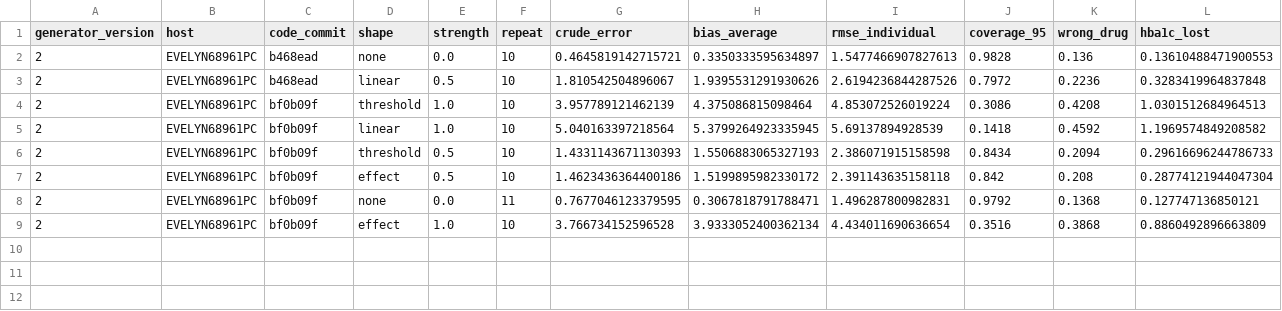
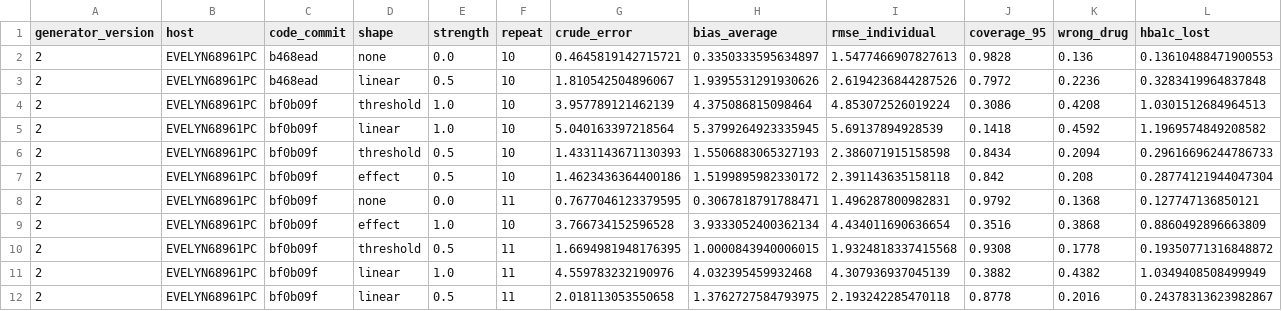
Before and after one commit to Evelyn68961/hidden-confounding-stress-test, a CSV file: results/generator-v2/EVELYN68961PC.csv, drawn as a sheet; only a part is shown; rows hold the shown columns only; the diff names each change by its address in the sheet, - before the commit and + after, or states it on an @@ line.

```diff
--- a/results/generator-v2/EVELYN68961PC.csv
+++ b/results/generator-v2/EVELYN68961PC.csv
+row 10: 2 | EVELYN68961PC | bf0b09f | threshold | 0.5 | 11 | 1.6694981948176395 | 1.0000843940006015 | 1.9324818337415568 | 0.9308 | 0.1778 | 0.19350771316848872
+row 11: 2 | EVELYN68961PC | bf0b09f | linear | 1.0 | 11 | 4.559783232190976 | 4.032395459932468 | 4.307936937045139 | 0.3882 | 0.4382 | 1.0349408508499949
+row 12: 2 | EVELYN68961PC | bf0b09f | linear | 0.5 | 11 | 2.018113053550658 | 1.3762727584793975 | 2.193242285470118 | 0.8778 | 0.2016 | 0.24378313623982867
```
Also changed, not shown: 1 other file.
